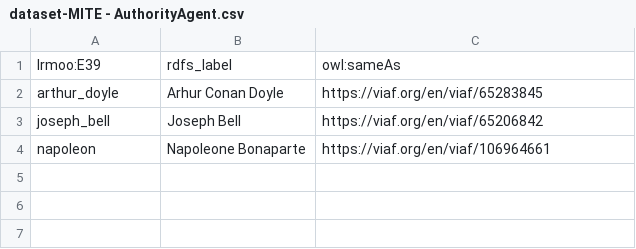
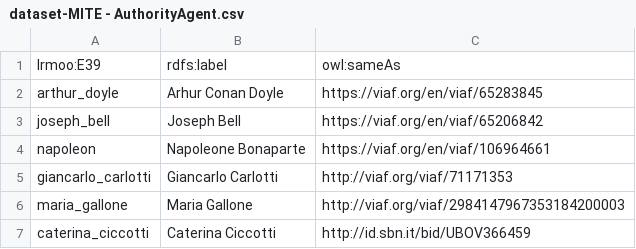
Before and after one commit to enricabruno/ficto, a CSV file: csv-files/dataset-MITE - AuthorityAgent.csv, drawn as a sheet.

```diff
--- a/csv-files/dataset-MITE - AuthorityAgent.csv
+++ b/csv-files/dataset-MITE - AuthorityAgent.csv
@@ -1,2 +1,2 @@
-lrmoo:E39,rdfs_label,owl:sameAs
+lrmoo:E39,rdfs:label,owl:sameAs
 arthur_doyle,Arhur Conan Doyle,https://viaf.org/en/viaf/65283845
@@ -4 +4,4 @@ joseph_bell,Joseph Bell,https://viaf.org/en/viaf/65206842
 napoleon,Napoleone Bonaparte,https://viaf.org/en/viaf/106964661
+giancarlo_carlotti,Giancarlo Carlotti,http://viaf.org/viaf/71171353
+maria_gallone,Maria Gallone,http://viaf.org/viaf/2984147967353184200003
+caterina_ciccotti,Caterina Ciccotti,http://id.sbn.it/bid/UBOV366459
```
Also changed, not shown: csv-files/dataset-MITE - Expression.csv, csv-files/dataset-MITE - ExpressionCreation.csv, 7 other files.
